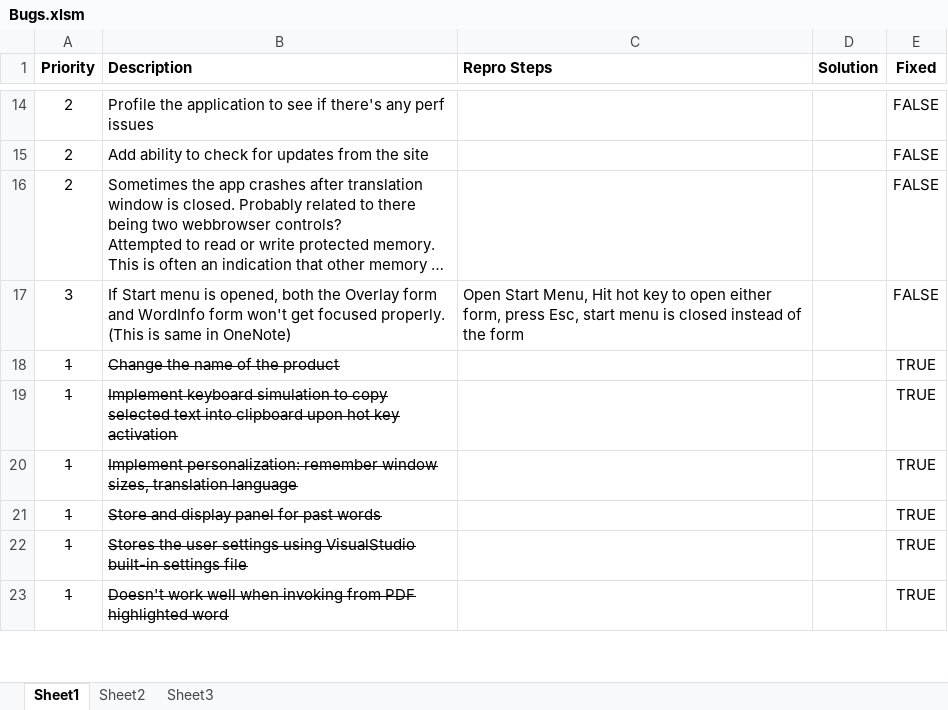
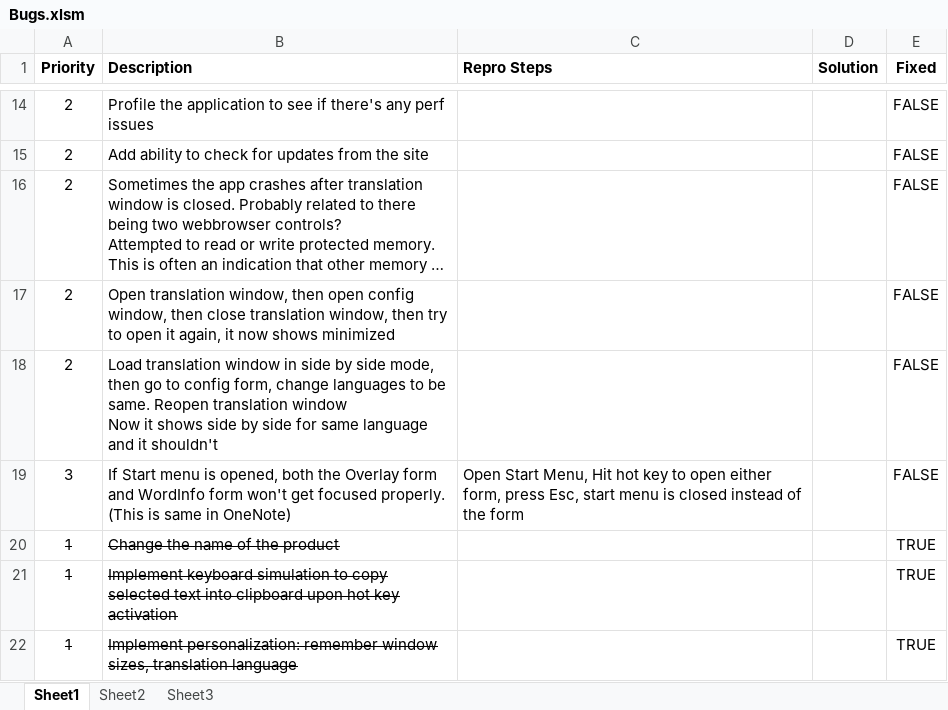
Before and after one commit to lhoang29/SeeItKnowIt, an Excel workbook: Bugs.xlsm, sheet Sheet1, drawn as a sheet; only a part is shown, gaps mark what is left out; the shorter side is filled out with more unchanged rows; long unchanged cells end in …; values as stored, in another font and other column widths than the file's, no borders; ↵ is a line break in a cell; the diff names each change by its address in the sheet, - before the commit and + after, or states it on an @@ line.

```diff
--- a/Bugs.xlsm (sheet Sheet1)
+++ b/Bugs.xlsm (sheet Sheet1)
+row 17: 2 | Open translation window, then open config window, then close translation window, then try to open it again, it now shows minimized |  |  | FALSE
+row 18: 2 | Load translation window in side by side mode, then go to config form, change languages to be same. Reopen translation window ↵ Now it shows side by side for same language and it shouldn't |  |  | FALSE
```
Also changed, not shown: 11 other files.
